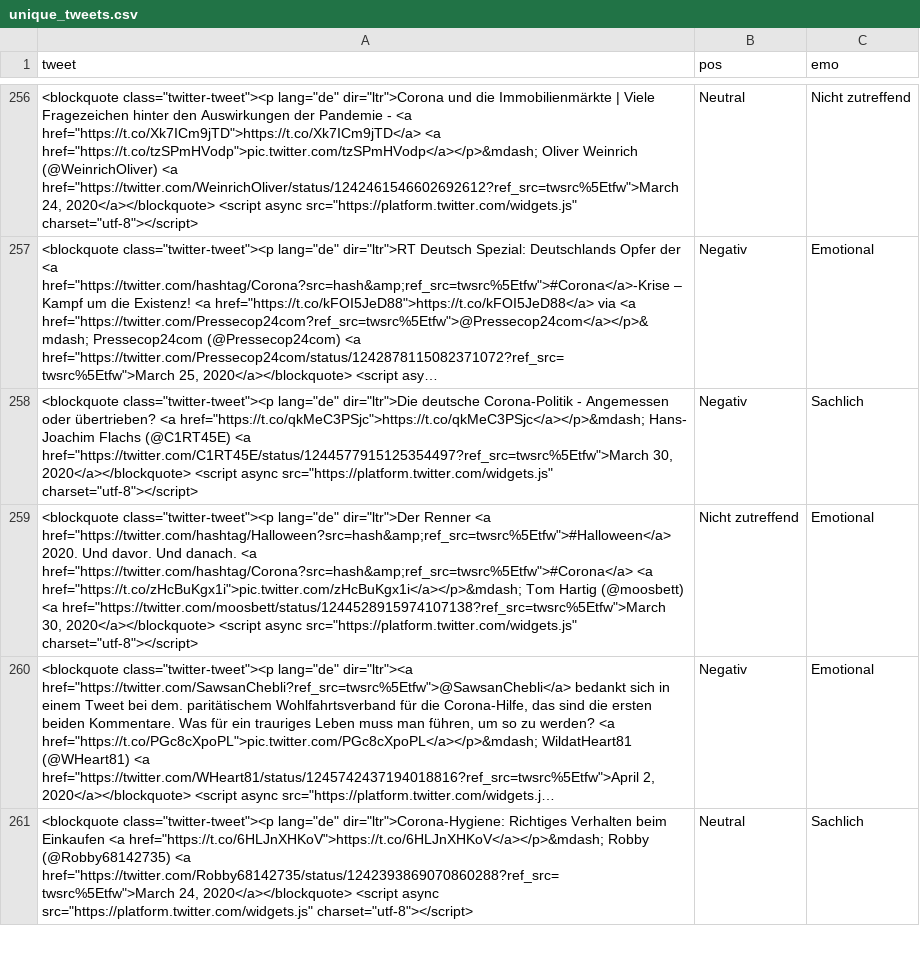
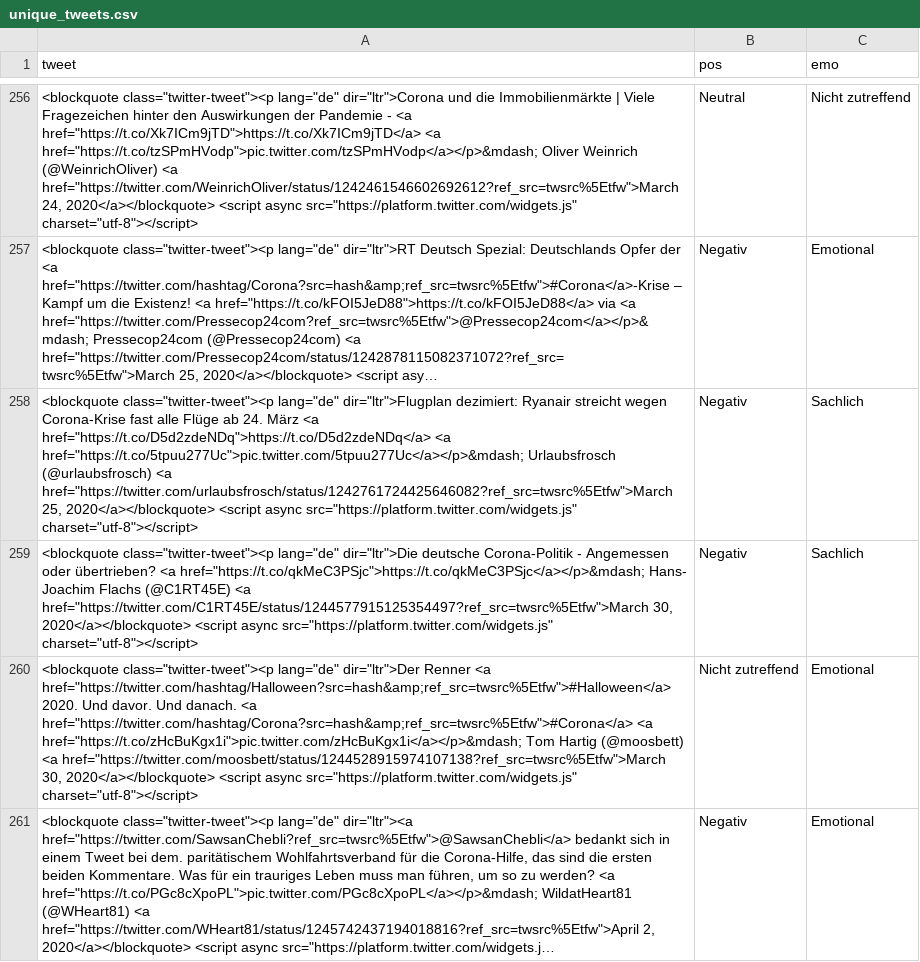
Before and after one commit to VincentSelz/rate_tweets, a CSV file: data/unique_tweets.csv, drawn as a sheet; only a part is shown, gaps mark what is left out; the shorter side is filled out with more unchanged rows; long unchanged cells end in …; the diff covers the shown part only; the diff names each change by its address in the sheet, - before the commit and + after, or states it on an @@ line.

Commit message:
Update data management.

```diff
--- a/data/unique_tweets.csv
+++ b/data/unique_tweets.csv
+row 258: <blockquote class="twitter-tweet"><p lang="de" dir="ltr">Flugplan dezimiert: Ryanair streicht wegen Corona-Krise fast alle Flüge ab 24. März <a href="https://t.co/D5d2zdeNDq">https://t.co/D5d2zdeNDq</a> <a href="https://t.co/5tpuu277Uc">pic.twitter.com/5tpuu277Uc</a></p>&mdash; Urlaubsfrosch (@urlaubsfrosch) <a href="https://twitter.com/urlaubsfrosch/status/1242761724425646082?ref_src=twsrc%5Etfw">March 25, 2020</a></blockquote> <script async src="https://platform.twitter.com/widgets.js" charset="utf-8"></script> | Negativ | Sachlich
```
Also changed, not shown: 2 added rows and 1 removed row elsewhere in this file, 2 other files.
